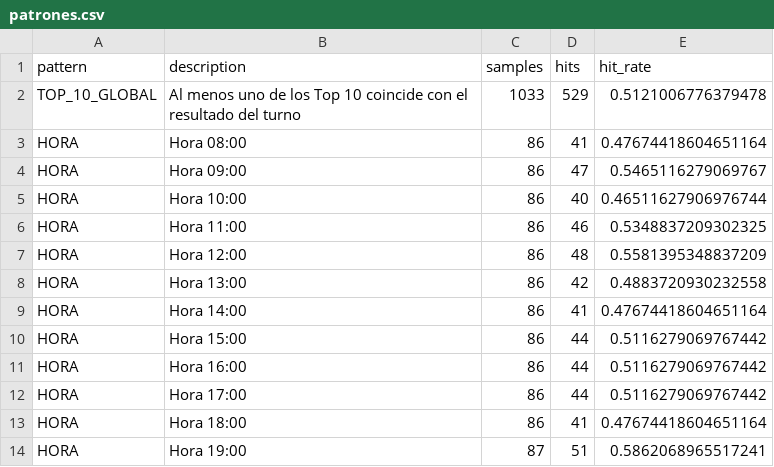
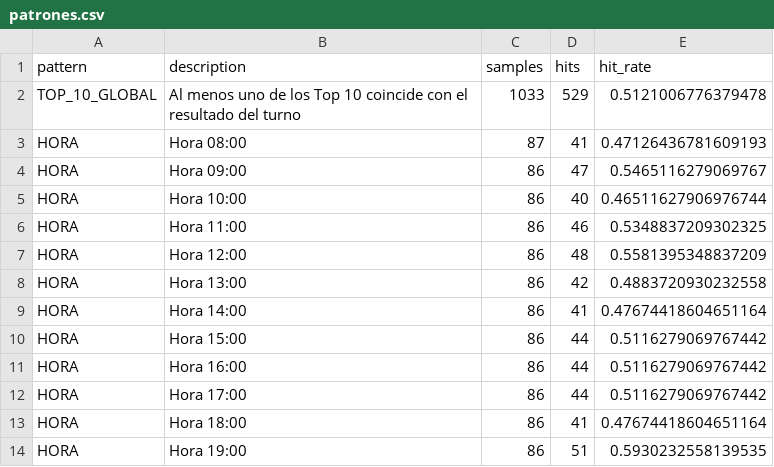
Before and after one commit to Juan571/testingprob, a CSV file: v7_output/patrones.csv, drawn as a sheet.

```diff
--- a/v7_output/patrones.csv
+++ b/v7_output/patrones.csv
@@ -2,3 +2,3 @@
 TOP_10_GLOBAL,Al menos uno de los Top 10 coincide con el resultado del turno,1033,529,0.5121006776379478
-HORA,Hora 08:00,86,41,0.47674418604651164
+HORA,Hora 08:00,87,41,0.47126436781609193
 HORA,Hora 09:00,86,47,0.5465116279069767
@@ -13,2 +13,2 @@ HORA,Hora 17:00,86,44,0.5116279069767442
 HORA,Hora 18:00,86,41,0.47674418604651164
-HORA,Hora 19:00,87,51,0.5862068965517241
+HORA,Hora 19:00,86,51,0.5930232558139535
```
Also changed, not shown: v7_output/backtest.csv, v7_output/prob-animal-next-turn.csv, 4 other files.
